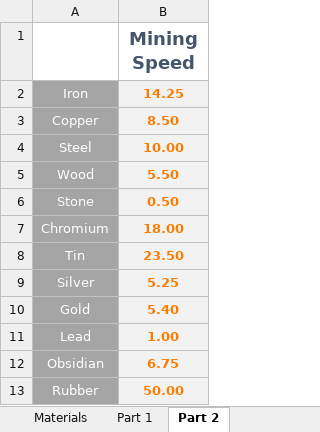
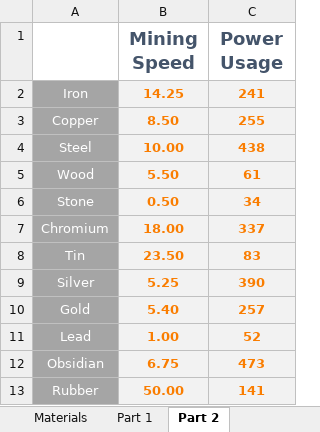
Before and after one commit to Dysoch/DyWorld, an Excel workbook: Info/balancing/metal system.xlsx, sheet Part 2, drawn as a sheet; only a part is shown; values as stored, in another font and other column widths than the file's, no borders; the diff names each change by its address in the sheet, - before the commit and + after, or states it on an @@ line.

```diff
--- a/Info/balancing/metal system.xlsx (sheet Part 2)
+++ b/Info/balancing/metal system.xlsx (sheet Part 2)
+column C (Power Usage), rows 2-13: 241 | 255 | 438 | 61 | 34 | 337 | 83 | 390 | 257 | 52 | 473 | 141
```
Also changed, not shown: 19 other files.
